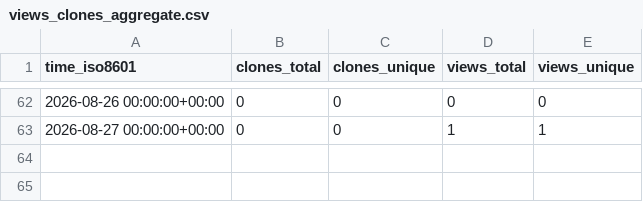
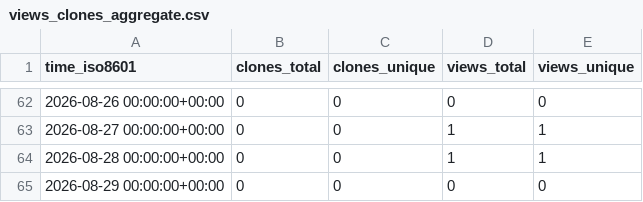
Before and after one commit to MeherBhaskar/temporal-debug-stats, a CSV file: MeherBhaskar/temporal-debug-skill/ghrs-data/views_clones_aggregate.csv, drawn as a sheet; only a part is shown, gaps mark what is left out.

```diff
--- a/MeherBhaskar/temporal-debug-skill/ghrs-data/views_clones_aggregate.csv
+++ b/MeherBhaskar/temporal-debug-skill/ghrs-data/views_clones_aggregate.csv
@@ -63 +63,3 @@ time_iso8601,clones_total,clones_unique,views_total,views_unique
 2026-08-27 00:00:00+00:00,0,0,1,1
+2026-08-28 00:00:00+00:00,0,0,1,1
+2026-08-29 00:00:00+00:00,0,0,0,0
```
Also changed, not shown: 1 other file.
